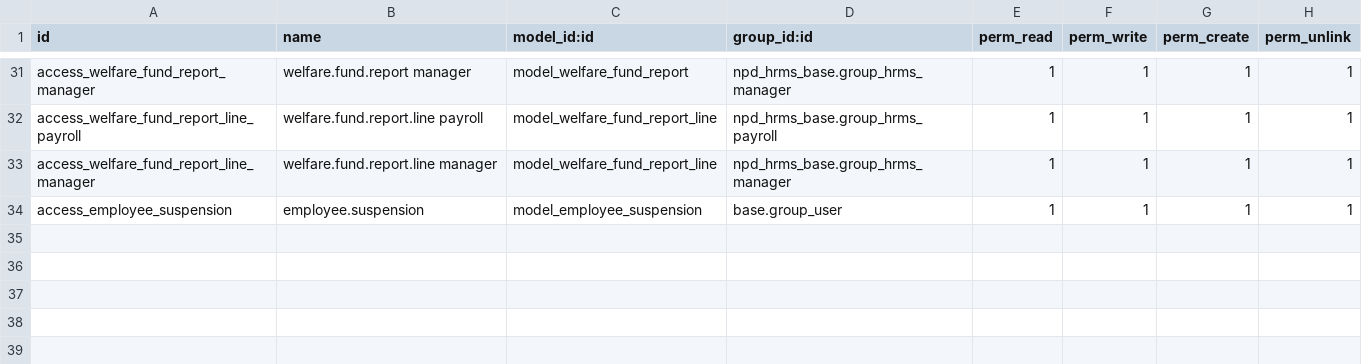
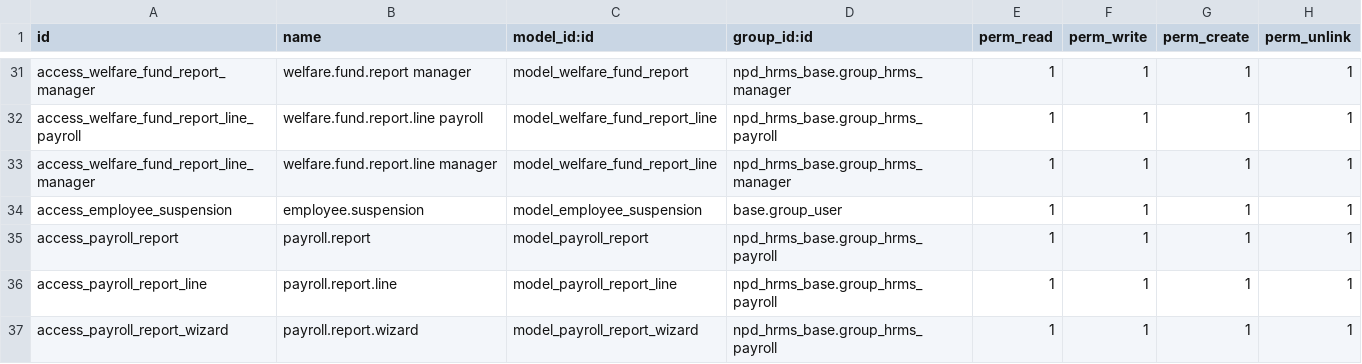
Before and after one commit to NPDitTeam/odoo18, a CSV file: odoo14/npd_hrms_payroll/security/ir.model.access.csv, drawn as a sheet; only a part is shown, gaps mark what is left out; the diff names each change by its address in the sheet, - before the commit and + after, or states it on an @@ line.

```diff
--- a/odoo14/npd_hrms_payroll/security/ir.model.access.csv
+++ b/odoo14/npd_hrms_payroll/security/ir.model.access.csv
+row 35: access_payroll_report | payroll.report | model_payroll_report | npd_hrms_base.group_hrms_payroll | 1 | 1 | 1 | 1
+row 36: access_payroll_report_line | payroll.report.line | model_payroll_report_line | npd_hrms_base.group_hrms_payroll | 1 | 1 | 1 | 1
+row 37: access_payroll_report_wizard | payroll.report.wizard | model_payroll_report_wizard | npd_hrms_base.group_hrms_payroll | 1 | 1 | 1 | 1
```
Also changed, not shown: 13 other files.
